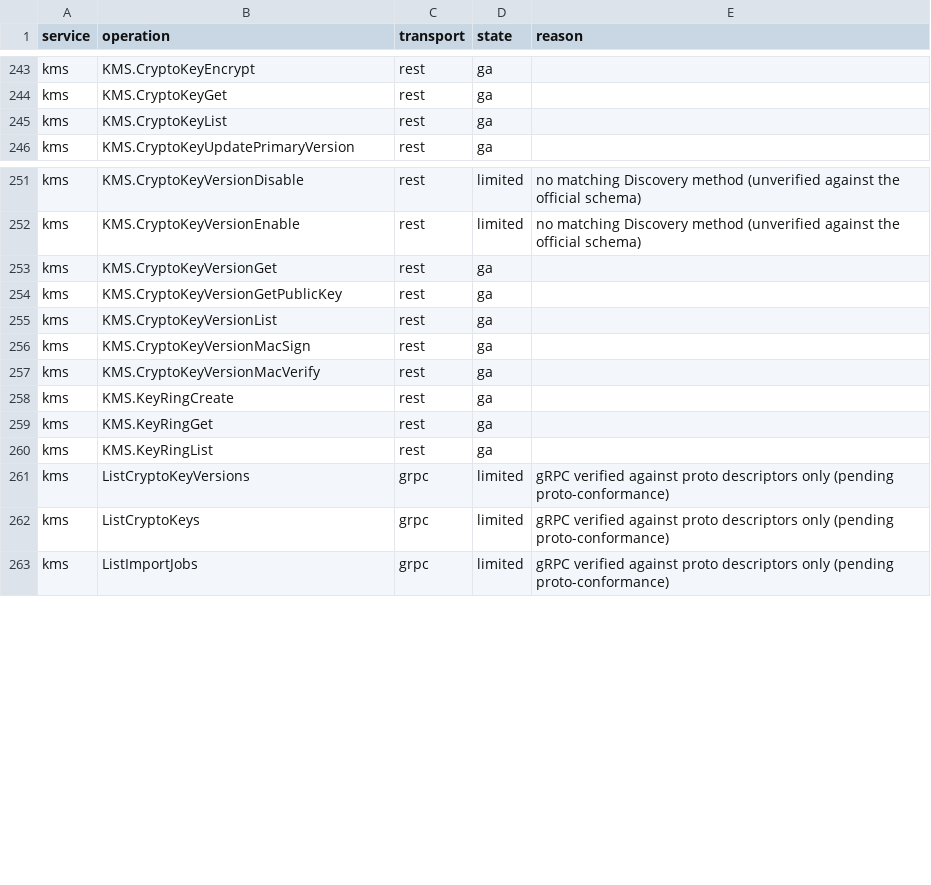
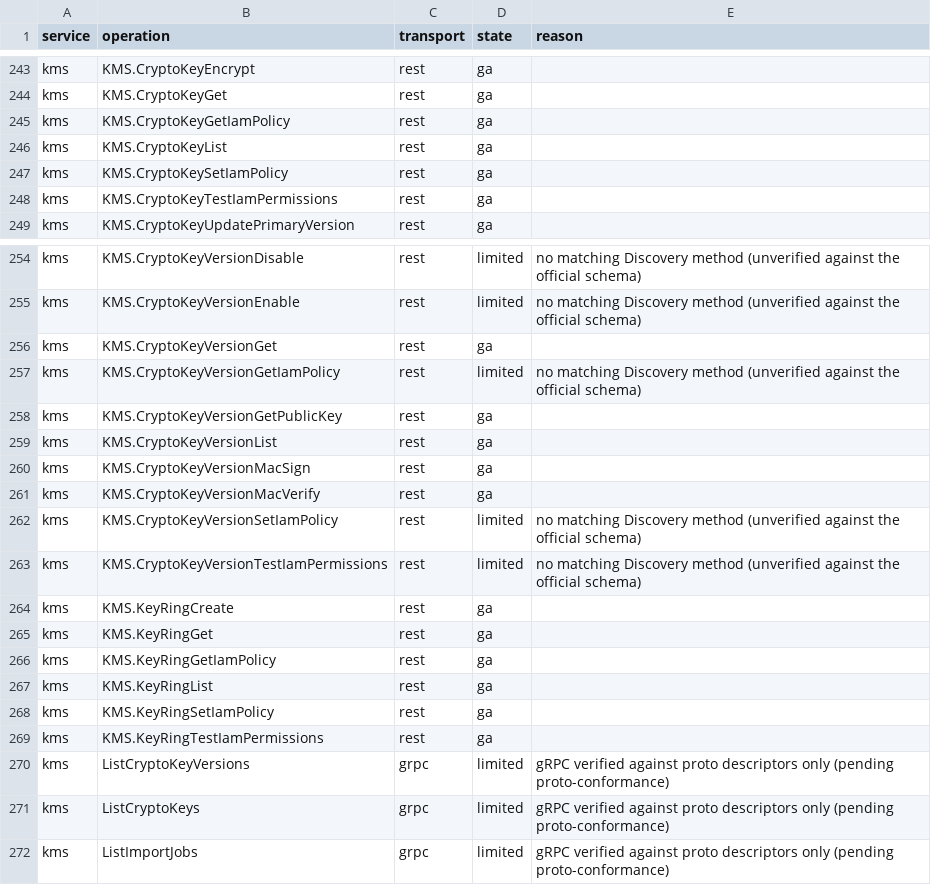
Before and after one commit to aamerik/jaiscloud, a CSV file: docs/fidelity/fidelity-matrix.csv, drawn as a sheet; only a part is shown, gaps mark what is left out.

```diff
--- a/docs/fidelity/fidelity-matrix.csv
+++ b/docs/fidelity/fidelity-matrix.csv
@@ -244,3 +244,6 @@ kms,KMS.CryptoKeyEncrypt,rest,ga,
 kms,KMS.CryptoKeyGet,rest,ga,
+kms,KMS.CryptoKeyGetIamPolicy,rest,ga,
 kms,KMS.CryptoKeyList,rest,ga,
+kms,KMS.CryptoKeySetIamPolicy,rest,ga,
+kms,KMS.CryptoKeyTestIamPermissions,rest,ga,
 kms,KMS.CryptoKeyUpdatePrimaryVersion,rest,ga,
@@ -253,2 +256,3 @@ kms,KMS.CryptoKeyVersionEnable,rest,limited,no matching Discovery method (unveri
 kms,KMS.CryptoKeyVersionGet,rest,ga,
+kms,KMS.CryptoKeyVersionGetIamPolicy,rest,limited,no matching Discovery method (unverified against the official schema)
 kms,KMS.CryptoKeyVersionGetPublicKey,rest,ga,
@@ -257,5 +261,10 @@ kms,KMS.CryptoKeyVersionMacSign,rest,ga,
 kms,KMS.CryptoKeyVersionMacVerify,rest,ga,
+kms,KMS.CryptoKeyVersionSetIamPolicy,rest,limited,no matching Discovery method (unverified against the official schema)
+kms,KMS.CryptoKeyVersionTestIamPermissions,rest,limited,no matching Discovery method (unverified against the official schema)
 kms,KMS.KeyRingCreate,rest,ga,
 kms,KMS.KeyRingGet,rest,ga,
+kms,KMS.KeyRingGetIamPolicy,rest,ga,
 kms,KMS.KeyRingList,rest,ga,
+kms,KMS.KeyRingSetIamPolicy,rest,ga,
+kms,KMS.KeyRingTestIamPermissions,rest,ga,
 kms,ListCryptoKeyVersions,grpc,limited,gRPC verified against proto descriptors only (pending proto-conformance)
```
Also changed, not shown: 17 other files.
